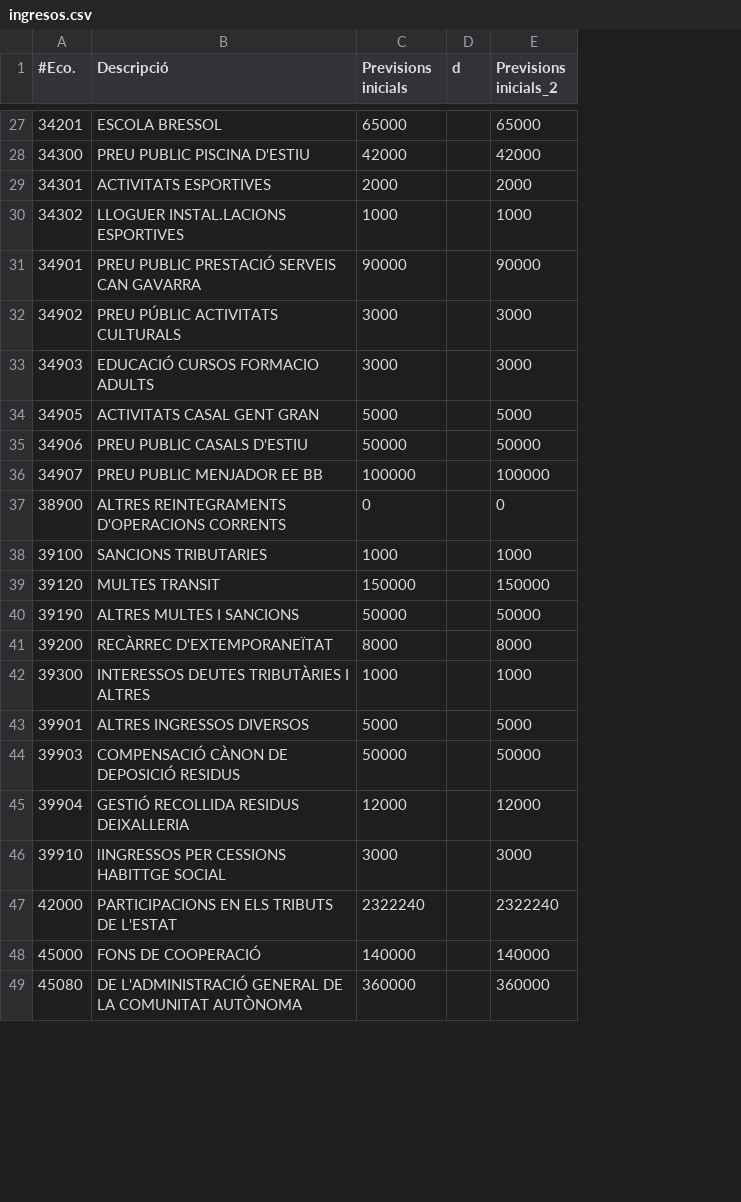
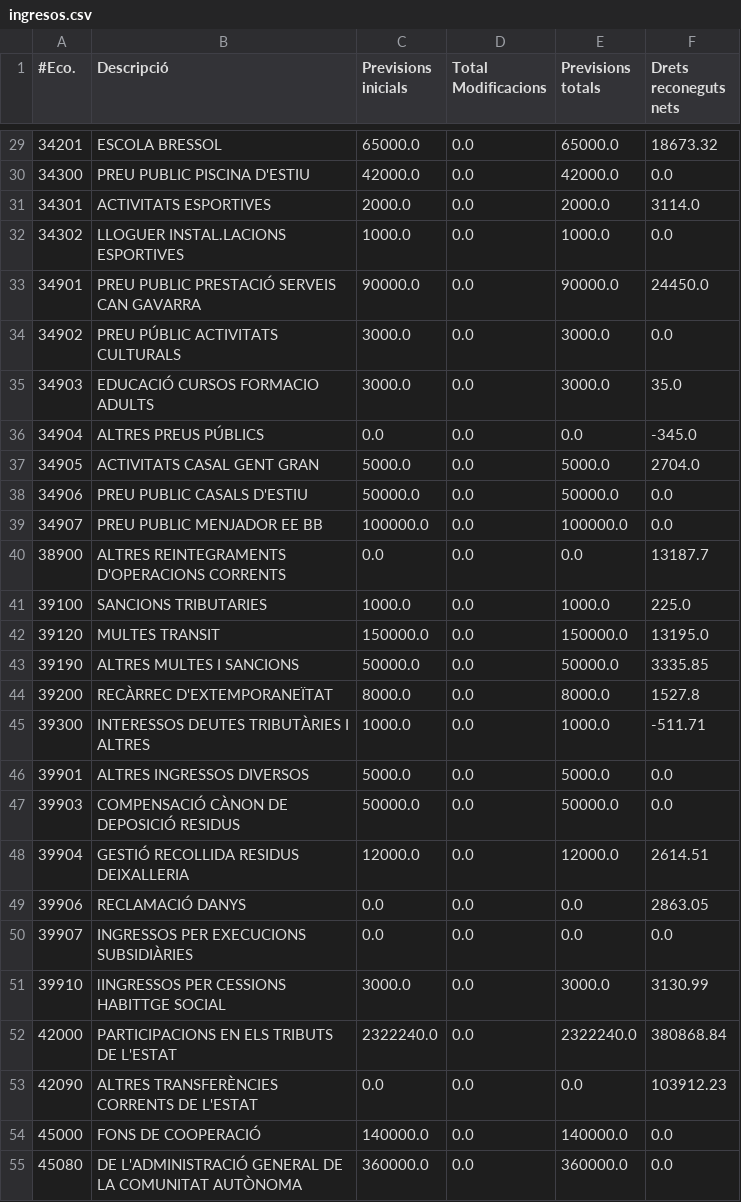
Before and after one commit to civio/presupuesto-polinya, a CSV file: data/es/municipio/2024/ingresos.csv, drawn as a sheet; only a part is shown, gaps mark what is left out; removed rows and columns are numbered as before the commit, all else as after; the diff covers the shown part only; the diff names each change by its address in the sheet, - before the commit and + after, or states it on an @@ line.

```diff
--- a/data/es/municipio/2024/ingresos.csv
+++ b/data/es/municipio/2024/ingresos.csv
-column D (d), empty
-column E (Previsions inicials_2), rows 27-49: 65000 | 42000 | 2000 | 1000 | 90000 | 3000 | 3000 | 5000 | 50000 | 100000 | 0 | 1000 | 150000 | 50000 | 8000 | 1000 | 5000 | 50000 | 12000 | 3000 | 2322240 | 140000 | 360000
+column D (Total Modificacions), rows 29-35: all 0.0; rows 37-48: all 0.0; rows 51-52: 0.0 | 0.0; rows 54-55: 0.0 | 0.0
+column E (Previsions totals), rows 29-35: 65000.0 | 42000.0 | 2000.0 | 1000.0 | 90000.0 | 3000.0 | 3000.0; rows 37-48: 5000.0 | 50000.0 | 100000.0 | 0.0 | 1000.0 | 150000.0 | 50000.0 | 8000.0 | 1000.0 | 5000.0 | 50000.0 | 12000.0; rows 51-52: 3000.0 | 2322240.0; rows 54-55: 140000.0 | 360000.0
+column F (Drets reconeguts nets), rows 29-35: 18673.32 | 0.0 | 3114.0 | 0.0 | 24450.0 | 0.0 | 35.0; rows 37-48: 2704.0 | 0.0 | 0.0 | 13187.7 | 225.0 | 13195.0 | 3335.85 | 1527.8 | -511.71 | 0.0 | 0.0 | 2614.51; rows 51-52: 3130.99 | 380868.84; rows 54-55: 0.0 | 0.0
-C29 (Previsions inicials): 65000
+C29 (Previsions inicials): 65000.0
-C30 (Previsions inicials): 42000
+C30 (Previsions inicials): 42000.0
-C31 (Previsions inicials): 2000
+C31 (Previsions inicials): 2000.0
-C32 (Previsions inicials): 1000
+C32 (Previsions inicials): 1000.0
-C33 (Previsions inicials): 90000
+C33 (Previsions inicials): 90000.0
-C34:C35 (Previsions inicials): 3000
+C34:C35 (Previsions inicials): 3000.0
+row 36: 34904 | ALTRES PREUS PÚBLICS | 0.0 | 0.0 | 0.0 | -345.0
-C37 (Previsions inicials): 5000
+C37 (Previsions inicials): 5000.0
-C38 (Previsions inicials): 50000
+C38 (Previsions inicials): 50000.0
-C39 (Previsions inicials): 100000
+C39 (Previsions inicials): 100000.0
-C40 (Previsions inicials): 0
+C40 (Previsions inicials): 0.0
-C41 (Previsions inicials): 1000
+C41 (Previsions inicials): 1000.0
-C42 (Previsions inicials): 150000
+C42 (Previsions inicials): 150000.0
-C43 (Previsions inicials): 50000
+C43 (Previsions inicials): 50000.0
-C44 (Previsions inicials): 8000
+C44 (Previsions inicials): 8000.0
-C45 (Previsions inicials): 1000
+C45 (Previsions inicials): 1000.0
-C46 (Previsions inicials): 5000
+C46 (Previsions inicials): 5000.0
-C47 (Previsions inicials): 50000
+C47 (Previsions inicials): 50000.0
-C48 (Previsions inicials): 12000
+C48 (Previsions inicials): 12000.0
+row 49: 39906 | RECLAMACIÓ DANYS | 0.0 | 0.0 | 0.0 | 2863.05
+row 50: 39907 | INGRESSOS PER EXECUCIONS SUBSIDIÀRIES | 0.0 | 0.0 | 0.0 | 0.0
-C51 (Previsions inicials): 3000
+C51 (Previsions inicials): 3000.0
-C52 (Previsions inicials): 2322240
+C52 (Previsions inicials): 2322240.0
+row 53: 42090 | ALTRES TRANSFERÈNCIES CORRENTS DE L'ESTAT | 0.0 | 0.0 | 0.0 | 103912.23
-C54 (Previsions inicials): 140000
+C54 (Previsions inicials): 140000.0
-C55 (Previsions inicials): 360000
+C55 (Previsions inicials): 360000.0
```
Also changed, not shown: 4 added rows, 13 removed rows and 39 edited cells elsewhere in this file, 7 other files.
